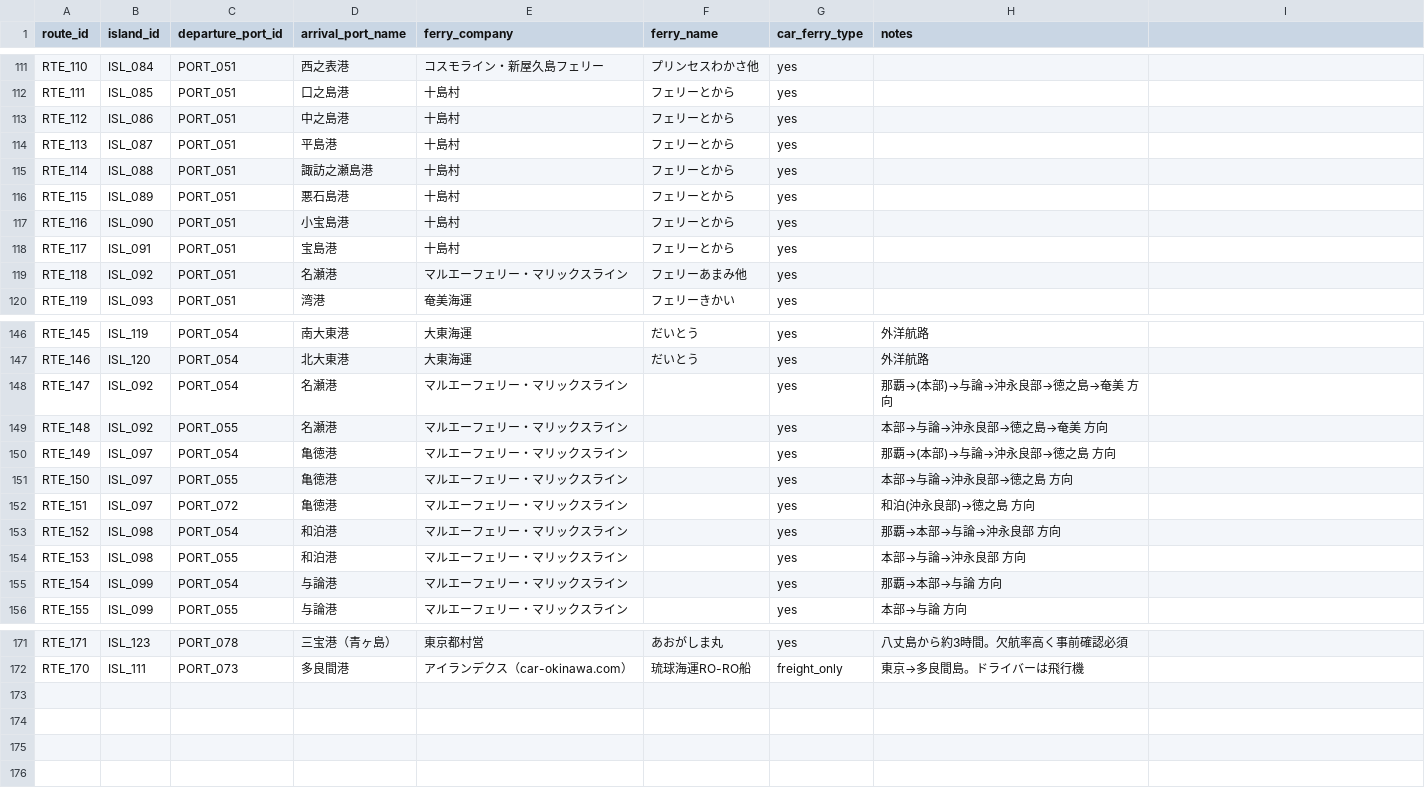
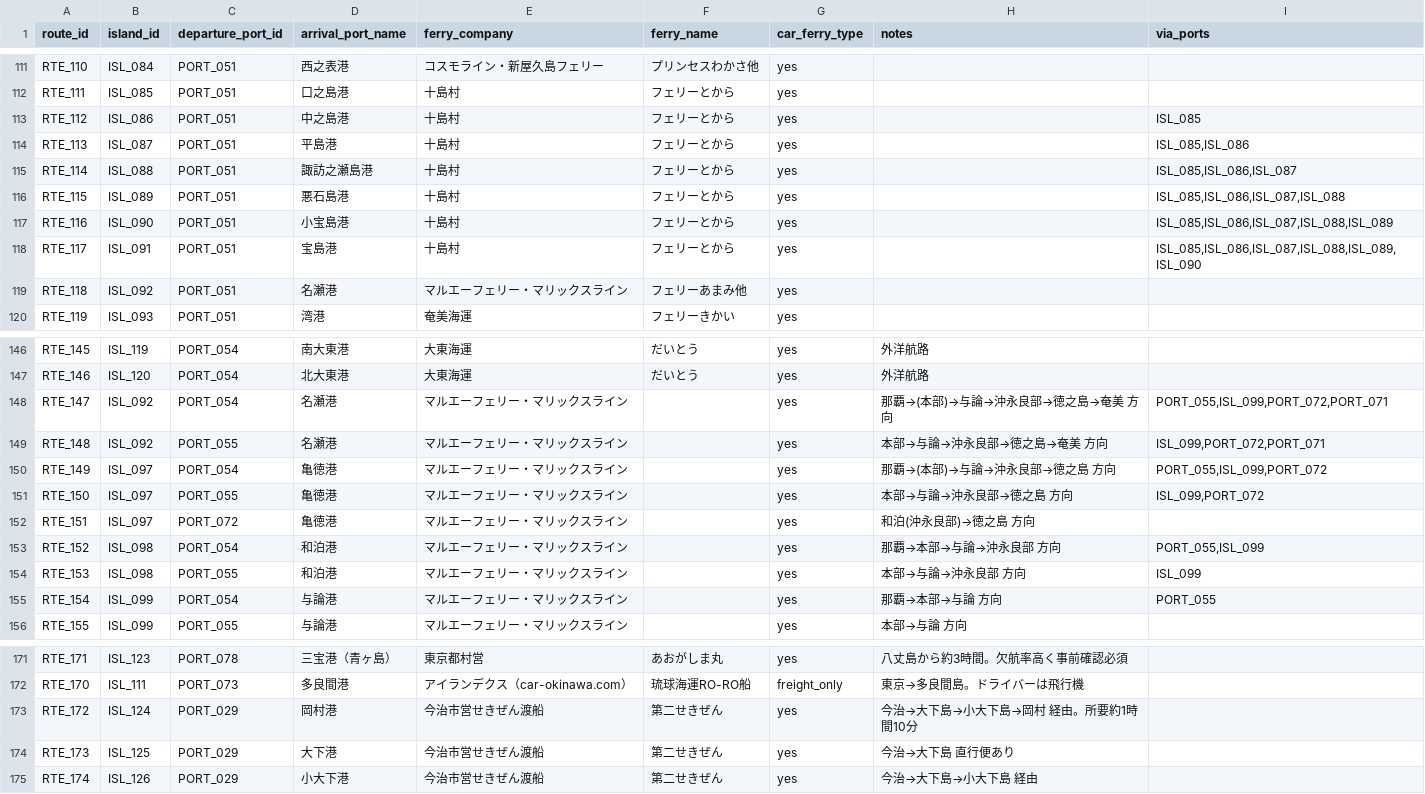
Before and after one commit to wherethereisawillthereisaway2026/car-ferry-map, a CSV file: data/routes.csv, drawn as a sheet; only a part is shown, gaps mark what is left out; the diff covers the shown part only.

```diff
--- a/data/routes.csv
+++ b/data/routes.csv
@@ -1 +1 @@
-route_id,island_id,departure_port_id,arrival_port_name,ferry_company,ferry_name,car_ferry_type,notes
+route_id,island_id,departure_port_id,arrival_port_name,ferry_company,ferry_name,car_ferry_type,notes,via_ports
@@ -113,6 +113,6 @@ RTE_111,ISL_085,PORT_051,口之島港,十島村,フェリーとから,yes,
-RTE_112,ISL_086,PORT_051,中之島港,十島村,フェリーとから,yes,
-RTE_113,ISL_087,PORT_051,平島港,十島村,フェリーとから,yes,
-RTE_114,ISL_088,PORT_051,諏訪之瀬島港,十島村,フェリーとから,yes,
-RTE_115,ISL_089,PORT_051,悪石島港,十島村,フェリーとから,yes,
-RTE_116,ISL_090,PORT_051,小宝島港,十島村,フェリーとから,yes,
-RTE_117,ISL_091,PORT_051,宝島港,十島村,フェリーとから,yes,
+RTE_112,ISL_086,PORT_051,中之島港,十島村,フェリーとから,yes,,ISL_085
+RTE_113,ISL_087,PORT_051,平島港,十島村,フェリーとから,yes,,"ISL_085,ISL_086"
+RTE_114,ISL_088,PORT_051,諏訪之瀬島港,十島村,フェリーとから,yes,,"ISL_085,ISL_086,ISL_087"
+RTE_115,ISL_089,PORT_051,悪石島港,十島村,フェリーとから,yes,,"ISL_085,ISL_086,ISL_087,ISL_088"
+RTE_116,ISL_090,PORT_051,小宝島港,十島村,フェリーとから,yes,,"ISL_085,ISL_086,ISL_087,ISL_088,ISL_089"
+RTE_117,ISL_091,PORT_051,宝島港,十島村,フェリーとから,yes,,"ISL_085,ISL_086,ISL_087,ISL_088,ISL_089,ISL_090"
@@ -148,4 +148,4 @@ RTE_146,ISL_120,PORT_054,北大東港,大東海運,だいとう,yes,外洋航路
-RTE_147,ISL_092,PORT_054,名瀬港,マルエーフェリー・マリックスライン,,yes,那覇→(本部)→与論→沖永良部→徳之島→奄美 方向
-RTE_148,ISL_092,PORT_055,名瀬港,マルエーフェリー・マリックスライン,,yes,本部→与論→沖永良部→徳之島→奄美 方向
-RTE_149,ISL_097,PORT_054,亀徳港,マルエーフェリー・マリックスライン,,yes,那覇→(本部)→与論→沖永良部→徳之島 方向
-RTE_150,ISL_097,PORT_055,亀徳港,マルエーフェリー・マリックスライン,,yes,本部→与論→沖永良部→徳之島 方向
+RTE_147,ISL_092,PORT_054,名瀬港,マルエーフェリー・マリックスライン,,yes,那覇→(本部)→与論→沖永良部→徳之島→奄美 方向,"PORT_055,ISL_099,PORT_072,PORT_071"
+RTE_148,ISL_092,PORT_055,名瀬港,マルエーフェリー・マリックスライン,,yes,本部→与論→沖永良部→徳之島→奄美 方向,"ISL_099,PORT_072,PORT_071"
+RTE_149,ISL_097,PORT_054,亀徳港,マルエーフェリー・マリックスライン,,yes,那覇→(本部)→与論→沖永良部→徳之島 方向,"PORT_055,ISL_099,PORT_072"
+RTE_150,ISL_097,PORT_055,亀徳港,マルエーフェリー・マリックスライン,,yes,本部→与論→沖永良部→徳之島 方向,"ISL_099,PORT_072"
@@ -153,3 +153,3 @@ RTE_151,ISL_097,PORT_072,亀徳港,マルエーフェリー・マリックスラ
-RTE_152,ISL_098,PORT_054,和泊港,マルエーフェリー・マリックスライン,,yes,那覇→本部→与論→沖永良部 方向
-RTE_153,ISL_098,PORT_055,和泊港,マルエーフェリー・マリックスライン,,yes,本部→与論→沖永良部 方向
-RTE_154,ISL_099,PORT_054,与論港,マルエーフェリー・マリックスライン,,yes,那覇→本部→与論 方向
+RTE_152,ISL_098,PORT_054,和泊港,マルエーフェリー・マリックスライン,,yes,那覇→本部→与論→沖永良部 方向,"PORT_055,ISL_099"
+RTE_153,ISL_098,PORT_055,和泊港,マルエーフェリー・マリックスライン,,yes,本部→与論→沖永良部 方向,ISL_099
+RTE_154,ISL_099,PORT_054,与論港,マルエーフェリー・マリックスライン,,yes,那覇→本部→与論 方向,PORT_055
@@ -172,0 +173,3 @@ RTE_170,ISL_111,PORT_073,多良間港,アイランデクス（car-okinawa.com）
+RTE_172,ISL_124,PORT_029,岡村港,今治市営せきぜん渡船,第二せきぜん,yes,今治→大下島→小大下島→岡村 経由。所要約1時間10分,
+RTE_173,ISL_125,PORT_029,大下港,今治市営せきぜん渡船,第二せきぜん,yes,今治→大下島 直行便あり,
+RTE_174,ISL_126,PORT_029,小大下港,今治市営せきぜん渡船,第二せきぜん,yes,今治→大下島→小大下島 経由,
```
Also changed, not shown: 3 edited cells elsewhere in this file, data/islands.csv, 7 other files.
